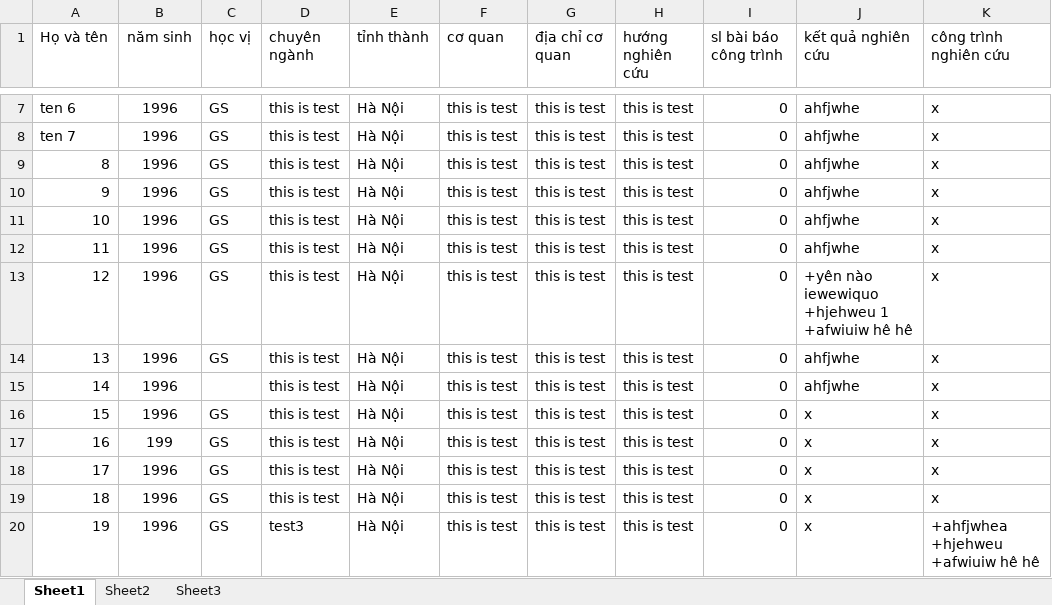
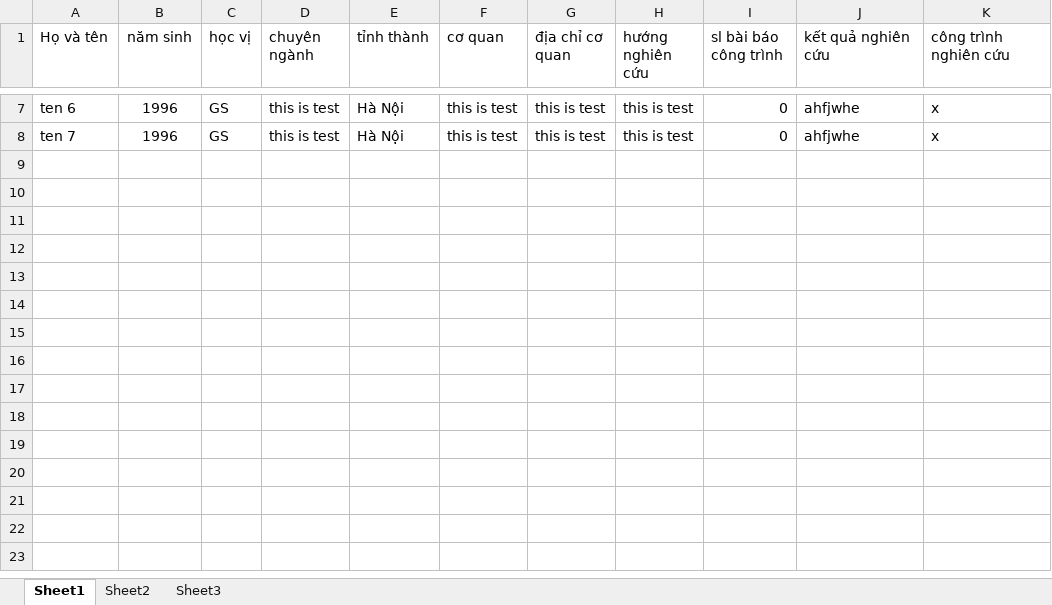
Before and after one commit to quanghung97/database-ntbic-ver2, an Excel workbook: storage/app/private/demo_chuyen_gia.xlsx, sheet Sheet1, drawn as a sheet; only a part is shown, gaps mark what is left out; values as stored, in another font and other column widths than the file's, no borders; table styles not drawn; ↵ is a line break in a cell; the diff names each change by its address in the sheet, - before the commit and + after, or states it on an @@ line.

Commit message:
bang excel mau chuyen gia

```diff
--- a/storage/app/private/demo_chuyen_gia.xlsx (sheet Sheet1)
+++ b/storage/app/private/demo_chuyen_gia.xlsx (sheet Sheet1)
-row 9: 8 | 1996 | GS | this is test | Hà Nội | this is test | this is test | this is test | 0 | ahfjwhe | x
-row 10: 9 | 1996 | GS | this is test | Hà Nội | this is test | this is test | this is test | 0 | ahfjwhe | x
-row 11: 10 | 1996 | GS | this is test | Hà Nội | this is test | this is test | this is test | 0 | ahfjwhe | x
-row 12: 11 | 1996 | GS | this is test | Hà Nội | this is test | this is test | this is test | 0 | ahfjwhe | x
-row 13: 12 | 1996 | GS | this is test | Hà Nội | this is test | this is test | this is test | 0 | +yên nào ↵ iewewiquo ↵ +hjehweu 1 ↵ +afwiuiw hê hê | x
-row 14: 13 | 1996 | GS | this is test | Hà Nội | this is test | this is test | this is test | 0 | ahfjwhe | x
-row 15: 14 | 1996 |  | this is test | Hà Nội | this is test | this is test | this is test | 0 | ahfjwhe | x
-row 16: 15 | 1996 | GS | this is test | Hà Nội | this is test | this is test | this is test | 0 | x | x
-row 17: 16 | 199 | GS | this is test | Hà Nội | this is test | this is test | this is test | 0 | x | x
-row 18: 17 | 1996 | GS | this is test | Hà Nội | this is test | this is test | this is test | 0 | x | x
-row 19: 18 | 1996 | GS | this is test | Hà Nội | this is test | this is test | this is test | 0 | x | x
-row 20: 19 | 1996 | GS | test3 | Hà Nội | this is test | this is test | this is test | 0 | x | +ahfjwhea ↵ +hjehweu ↵ +afwiuiw hê hê
```
